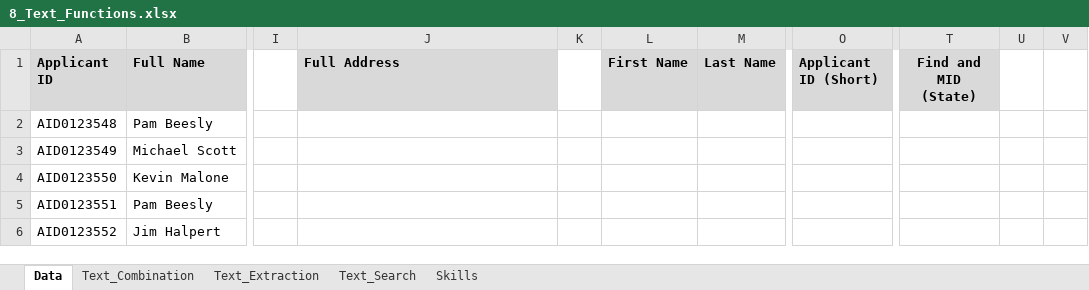
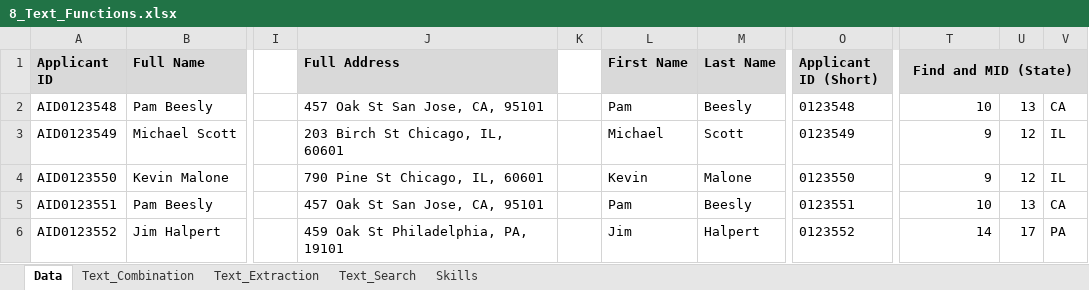
Before and after one commit to Genos-coder/Excel_Data_Analytics_Course, an Excel workbook: 02_Formulas_Functions/8_Text_Functions.xlsx, sheet Data, drawn as a sheet; only a part is shown, gaps mark what is left out; values as stored, in another font and other column widths than the file's, no borders; the diff covers the shown part only; the diff names each change by its address in the sheet, - before the commit and + after, or states it on an @@ line.

```diff
--- a/02_Formulas_Functions/8_Text_Functions.xlsx (sheet Data)
+++ b/02_Formulas_Functions/8_Text_Functions.xlsx (sheet Data)
+T1:V1 merged
-U1:V1 fill: none
+U1:V1 fill: #D9D9D9
-J2 (Full Address): (empty)
+J2 (Full Address): 457 Oak St San Jose, CA, 95101
-L2 (First Name): (empty)
+L2 (First Name): Pam
-M2 (Last Name): (empty)
+M2 (Last Name): Beesly
-O2 (Applicant ID (Short)): (empty)
+O2 (Applicant ID (Short)): 0123548
-T2 (Find and MID (State)): (empty)
+T2 (Find and MID (State)): 10
-U2: (empty)
+U2: 13
-V2: (empty)
+V2: CA
-J3 (Full Address): (empty)
+J3 (Full Address): 203 Birch St Chicago, IL, 60601
-L3 (First Name): (empty)
+L3 (First Name): Michael
-M3 (Last Name): (empty)
+M3 (Last Name): Scott
-O3 (Applicant ID (Short)): (empty)
+O3 (Applicant ID (Short)): 0123549
-T3:T4 (Find and MID (State)): (empty)
+T3:T4 (Find and MID (State)): 9
-U3:U4: (empty)
+U3:U4: 12
-V3:V4: (empty)
+V3:V4: IL
-J4 (Full Address): (empty)
+J4 (Full Address): 790 Pine St Chicago, IL, 60601
-L4 (First Name): (empty)
+L4 (First Name): Kevin
-M4 (Last Name): (empty)
+M4 (Last Name): Malone
-O4 (Applicant ID (Short)): (empty)
+O4 (Applicant ID (Short)): 0123550
-J5 (Full Address): (empty)
+J5 (Full Address): 457 Oak St San Jose, CA, 95101
-L5 (First Name): (empty)
+L5 (First Name): Pam
-M5 (Last Name): (empty)
+M5 (Last Name): Beesly
-O5 (Applicant ID (Short)): (empty)
+O5 (Applicant ID (Short)): 0123551
-T5 (Find and MID (State)): (empty)
+T5 (Find and MID (State)): 10
-U5: (empty)
+U5: 13
-V5: (empty)
+V5: CA
-J6 (Full Address): (empty)
+J6 (Full Address): 459 Oak St Philadelphia, PA, 19101
-L6 (First Name): (empty)
+L6 (First Name): Jim
-M6 (Last Name): (empty)
+M6 (Last Name): Halpert
-O6 (Applicant ID (Short)): (empty)
+O6 (Applicant ID (Short)): 0123552
-T6 (Find and MID (State)): (empty)
+T6 (Find and MID (State)): 14
-U6: (empty)
+U6: 17
-V6: (empty)
+V6: PA
```
Also changed, not shown: 105 edited cells elsewhere in this sheet, 01_Spreadsheets_intro/01_Worksheets.xlsx.xlsx, 02_Formulas_Functions/1_Formulas_Intro.xlsx, 6 other files.
